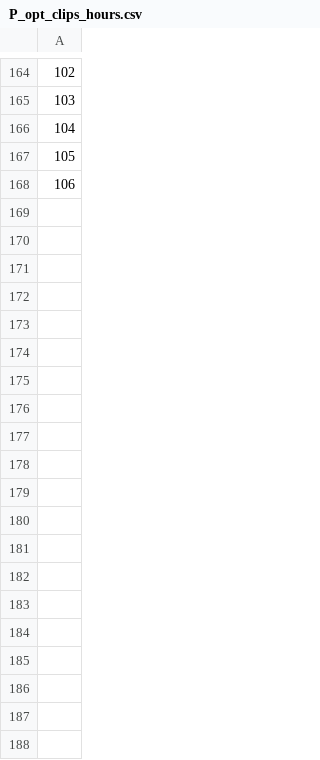
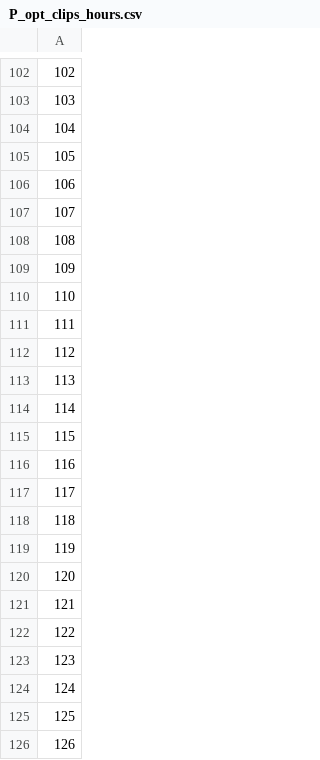
Before and after one commit to mtsai101/Multi-level-Feature-Driven-Storage-Server, a CSV file: experiments/P_opt_clips_hours.csv, drawn as a sheet; only a part is shown, gaps mark what is left out; the diff covers the shown part only.

```diff
--- a/experiments/P_opt_clips_hours.csv
+++ b/experiments/P_opt_clips_hours.csv
@@ -168 +106,21 @@
 106
+107
+108
+109
+110
+111
+112
+113
+114
+115
+116
+117
+118
+119
+120
+121
+122
+123
+124
+125
+126
```
Also changed, not shown: 42 added rows and 62 removed rows elsewhere in this file, experiments/P_EFR_space_hours.csv, experiments/P_heuristic_clips_hours.csv, 16 other files.
